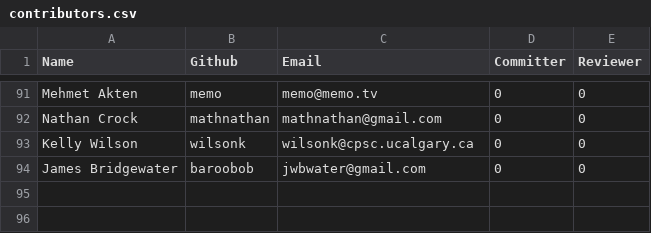
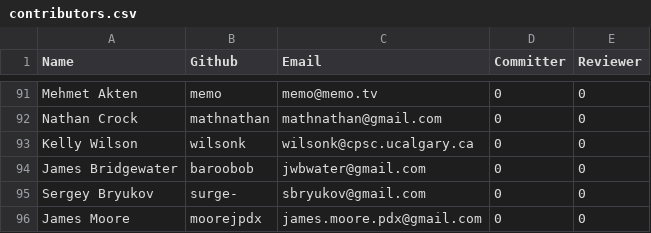
Before and after one commit to rhyolight/numenta.org, a CSV file: resources/contributors.csv, drawn as a sheet; only a part is shown, gaps mark what is left out.

Commit message:
Adding contributors

```diff
--- a/resources/contributors.csv
+++ b/resources/contributors.csv
@@ -94 +94,3 @@ Kelly Wilson,wilsonk,wilsonk@cpsc.ucalgary.ca,0,0
 James Bridgewater,baroobob,jwbwater@gmail.com,0,0
+Sergey Bryukov,surge-,sbryukov@gmail.com,0,0
+James Moore,moorejpdx,james.moore.pdx@gmail.com,0,0
```
